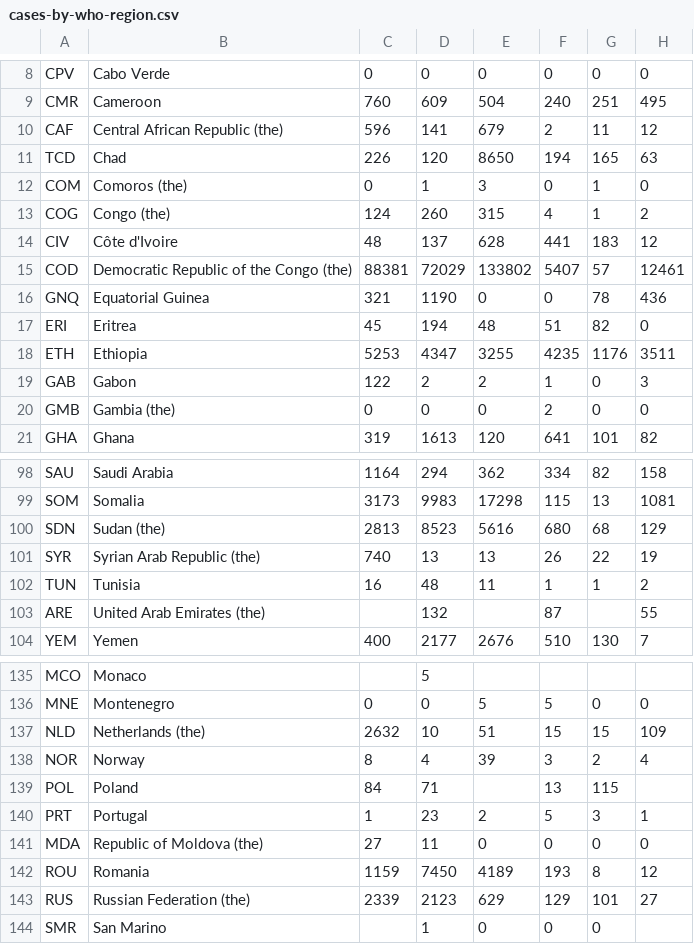
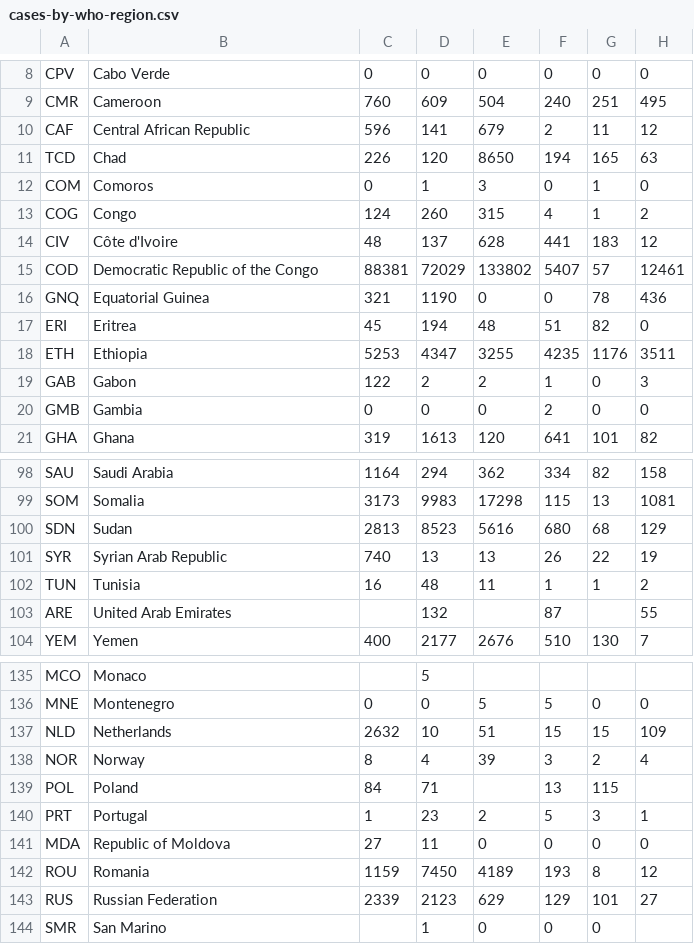
Before and after one commit to gijs/nature-measles-map, a CSV file: build/data/cases-by-who-region.csv, drawn as a sheet; only a part is shown, gaps mark what is left out; the diff covers the shown part only; the diff names each change by its address in the sheet, - before the commit and + after, or states it on an @@ line.

```diff
--- a/build/data/cases-by-who-region.csv
+++ b/build/data/cases-by-who-region.csv
-B10: Central African Republic (the)
+B10: Central African Republic
-B12: Comoros (the)
+B12: Comoros
-B13: Congo (the)
+B13: Congo
-B15: Democratic Republic of the Congo (the)
+B15: Democratic Republic of the Congo
-B20: Gambia (the)
+B20: Gambia
-B100: Sudan (the)
+B100: Sudan
-B101: Syrian Arab Republic (the)
+B101: Syrian Arab Republic
-B103: United Arab Emirates (the)
+B103: United Arab Emirates
-B137: Netherlands (the)
+B137: Netherlands
-B141: Republic of Moldova (the)
+B141: Republic of Moldova
-B143: Russian Federation (the)
+B143: Russian Federation
```
Also changed, not shown: 11 edited cells elsewhere in this file, build/data/vaccination-by-who-region.csv, 1 other file.
